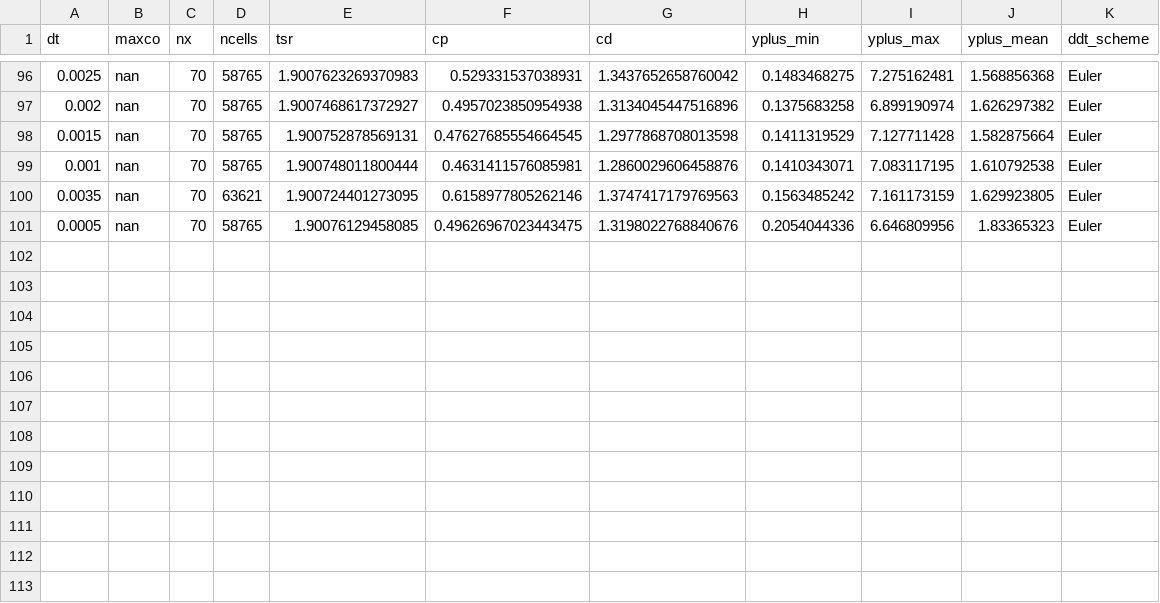
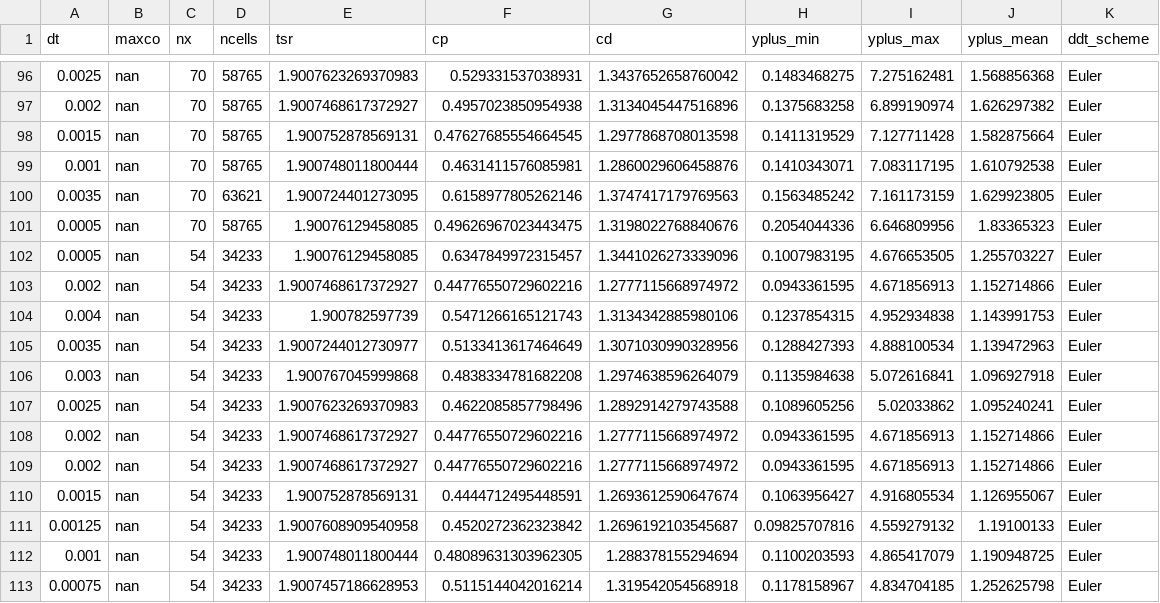
Before and after one commit to petebachant/UNH-RVAT-2D-OpenFOAM, a CSV file: processed/all_perf.csv, drawn as a sheet; only a part is shown, gaps mark what is left out; the diff names each change by its address in the sheet, - before the commit and + after, or states it on an @@ line.

```diff
--- a/processed/all_perf.csv
+++ b/processed/all_perf.csv
+row 102: 0.0005 | nan | 54 | 34233 | 1.90076129458085 | 0.6347849972315457 | 1.3441026273339096 | 0.1007983195 | 4.676653505 | 1.255703227 | Euler
+row 103: 0.002 | nan | 54 | 34233 | 1.9007468617372927 | 0.44776550729602216 | 1.2777115668974972 | 0.0943361595 | 4.671856913 | 1.152714866 | Euler
+row 104: 0.004 | nan | 54 | 34233 | 1.900782597739 | 0.5471266165121743 | 1.3134342885980106 | 0.1237854315 | 4.952934838 | 1.143991753 | Euler
+row 105: 0.0035 | nan | 54 | 34233 | 1.9007244012730977 | 0.5133413617464649 | 1.3071030990328956 | 0.1288427393 | 4.888100534 | 1.139472963 | Euler
+row 106: 0.003 | nan | 54 | 34233 | 1.900767045999868 | 0.4838334781682208 | 1.2974638596264079 | 0.1135984638 | 5.072616841 | 1.096927918 | Euler
+row 107: 0.0025 | nan | 54 | 34233 | 1.9007623269370983 | 0.4622085857798496 | 1.2892914279743588 | 0.1089605256 | 5.02033862 | 1.095240241 | Euler
+row 108: 0.002 | nan | 54 | 34233 | 1.9007468617372927 | 0.44776550729602216 | 1.2777115668974972 | 0.0943361595 | 4.671856913 | 1.152714866 | Euler
+row 109: 0.002 | nan | 54 | 34233 | 1.9007468617372927 | 0.44776550729602216 | 1.2777115668974972 | 0.0943361595 | 4.671856913 | 1.152714866 | Euler
+row 110: 0.0015 | nan | 54 | 34233 | 1.900752878569131 | 0.4444712495448591 | 1.2693612590647674 | 0.1063956427 | 4.916805534 | 1.126955067 | Euler
+row 111: 0.00125 | nan | 54 | 34233 | 1.9007608909540958 | 0.4520272362323842 | 1.2696192103545687 | 0.09825707816 | 4.559279132 | 1.19100133 | Euler
+row 112: 0.001 | nan | 54 | 34233 | 1.900748011800444 | 0.48089631303962305 | 1.288378155294694 | 0.1100203593 | 4.865417079 | 1.190948725 | Euler
+row 113: 0.00075 | nan | 54 | 34233 | 1.9007457186628953 | 0.5115144042016214 | 1.319542054568918 | 0.1178158967 | 4.834704185 | 1.252625798 | Euler
```
Also changed, not shown: processed/timestep_dep.csv, 5 other files.
